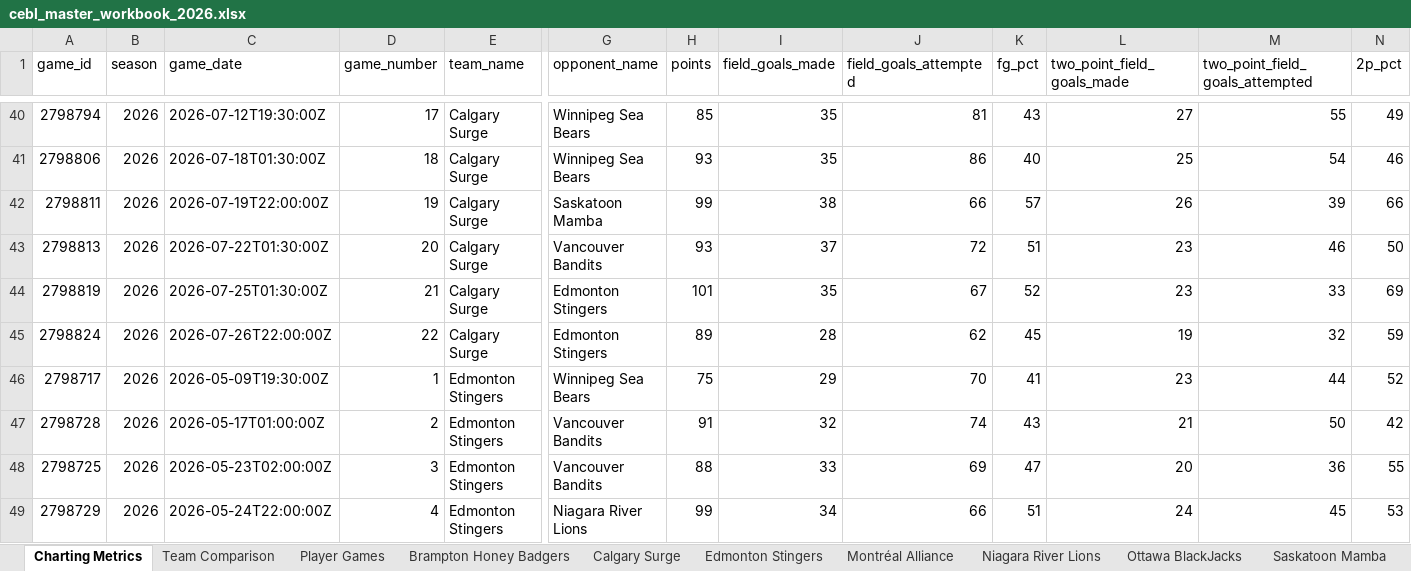
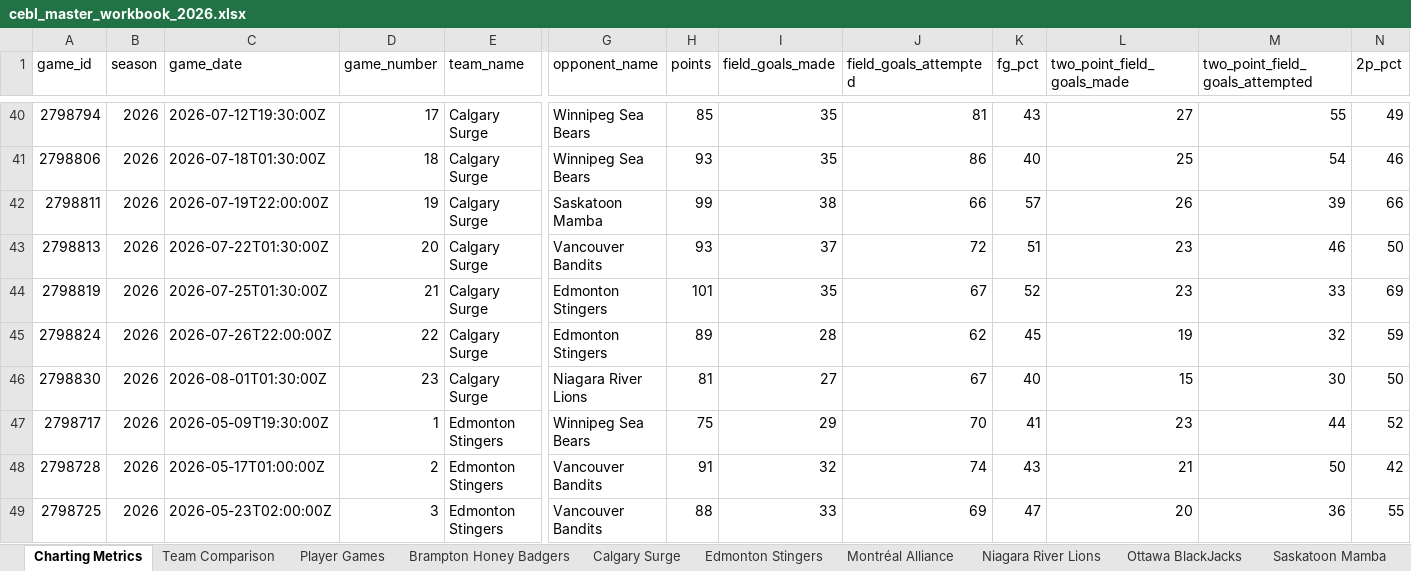
Before and after one commit to Ztillz/cebl-boxscore-tracker, an Excel workbook: data/exports/cebl_master_workbook_2026.xlsx, sheet Charting Metrics, drawn as a sheet; only a part is shown, gaps mark what is left out; the shorter side is filled out with more unchanged rows; values as stored, in another font and other column widths than the file's, no borders; rows hold the shown columns only; the diff covers the shown part only; the diff names each change by its address in the sheet, - before the commit and + after, or states it on an @@ line.

```diff
--- a/data/exports/cebl_master_workbook_2026.xlsx (sheet Charting Metrics)
+++ b/data/exports/cebl_master_workbook_2026.xlsx (sheet Charting Metrics)
+row 46: 2798830 | 2026 | 2026-08-01T01:30:00Z | 23 | Calgary Surge | Niagara River Lions | 81 | 27 | 67 | 40 | 15 | 30 | 50
```
Also changed, not shown: 5 added rows elsewhere in this sheet, sheet Player Games, sheet Team Comparison, sheet Calgary Surge, sheet Saskatoon Mamba, sheet Edmonton Stingers, sheet Winnipeg Sea Bears, 2 more sheets, 10 other files.
